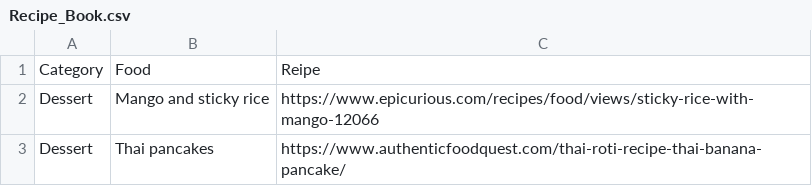
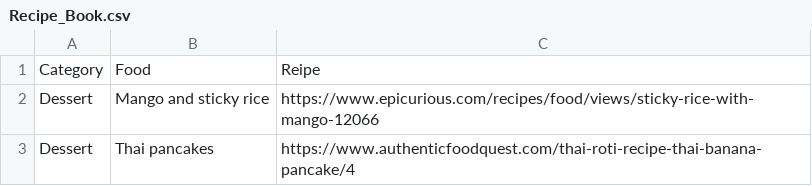
Before and after one commit to MixKupp/Recipe_Book_Project, a CSV file: data/Recipe_Book.csv, drawn as a sheet.

Commit message:
add recipe

```diff
--- a/data/Recipe_Book.csv
+++ b/data/Recipe_Book.csv
@@ -2,2 +2,2 @@ Category,Food,Reipe
 Dessert,Mango and sticky rice,https://www.epicurious.com/recipes/food/views/sticky-rice-with-mango-12066
-Dessert,Thai pancakes,https://www.authenticfoodquest.com/thai-roti-recipe-thai-banana-pancake/
+Dessert,Thai pancakes,https://www.authenticfoodquest.com/thai-roti-recipe-thai-banana-pancake/4
```
Also changed, not shown: 1 other file.
